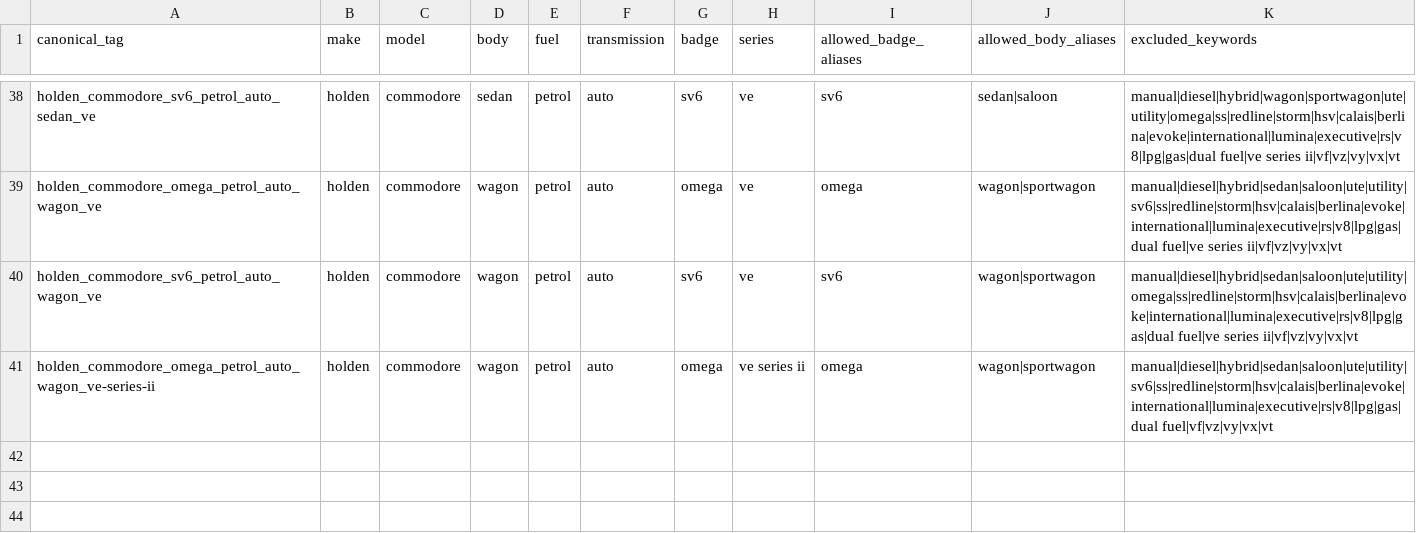
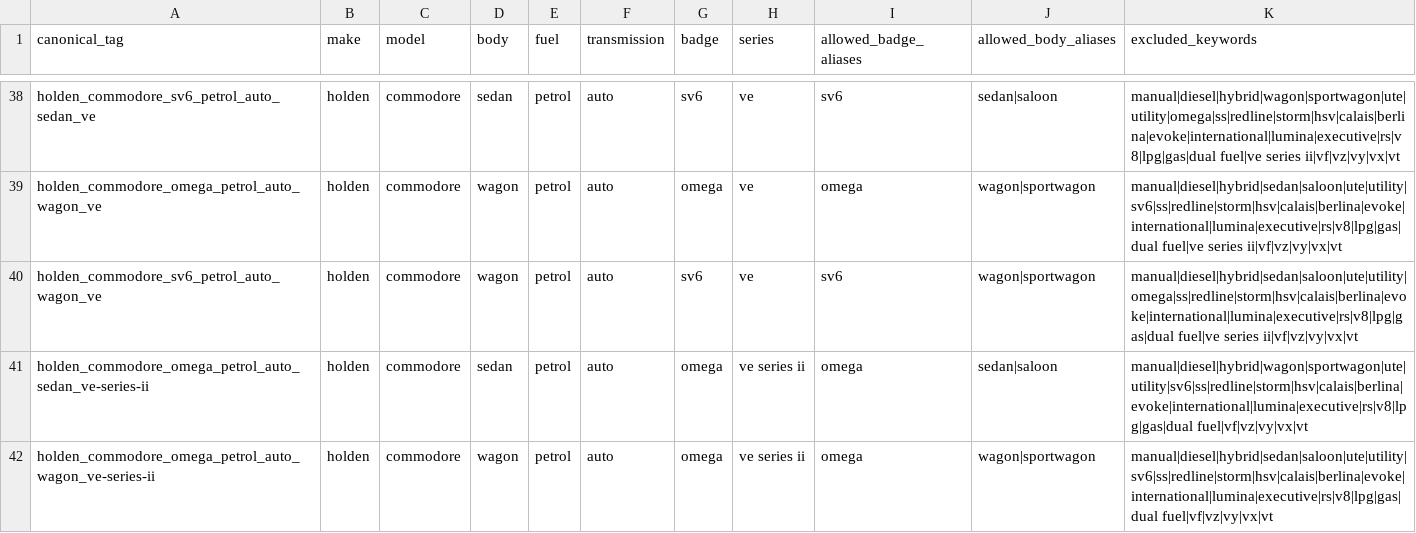
Before and after one commit to fallen-pc/autosniper, a CSV file: config/allowed_variants.csv, drawn as a sheet; only a part is shown, gaps mark what is left out; the diff names each change by its address in the sheet, - before the commit and + after, or states it on an @@ line.

Commit message:
Add Holden VE Series II Omega sedan wiring

```diff
--- a/config/allowed_variants.csv
+++ b/config/allowed_variants.csv
+row 41: holden_commodore_omega_petrol_auto_sedan_ve-series-ii | holden | commodore | sedan | petrol | auto | omega | ve series ii | omega | sedan|saloon | manual|diesel|hybrid|wagon|sportwagon|ute|utility|sv6|ss|redline|storm|hsv|calais|berlina|evoke|international|lumina|executive|rs|v8|lpg|gas|dual fuel|vf|vz|vy|vx|vt
```
Also changed, not shown: config/curve_anchor_overrides_v2.csv, config/curve_groups_v2.csv, 4 other files.
